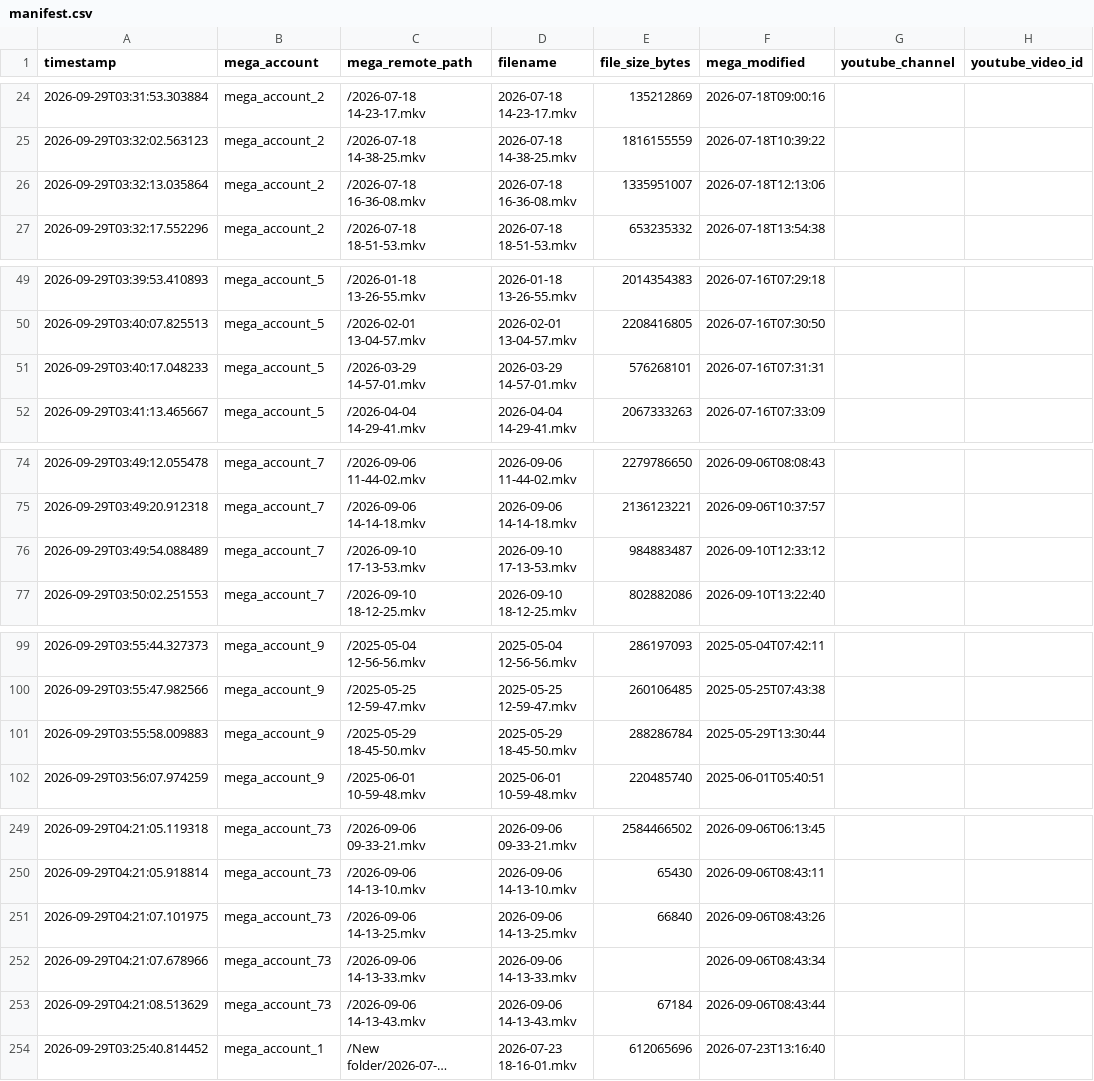
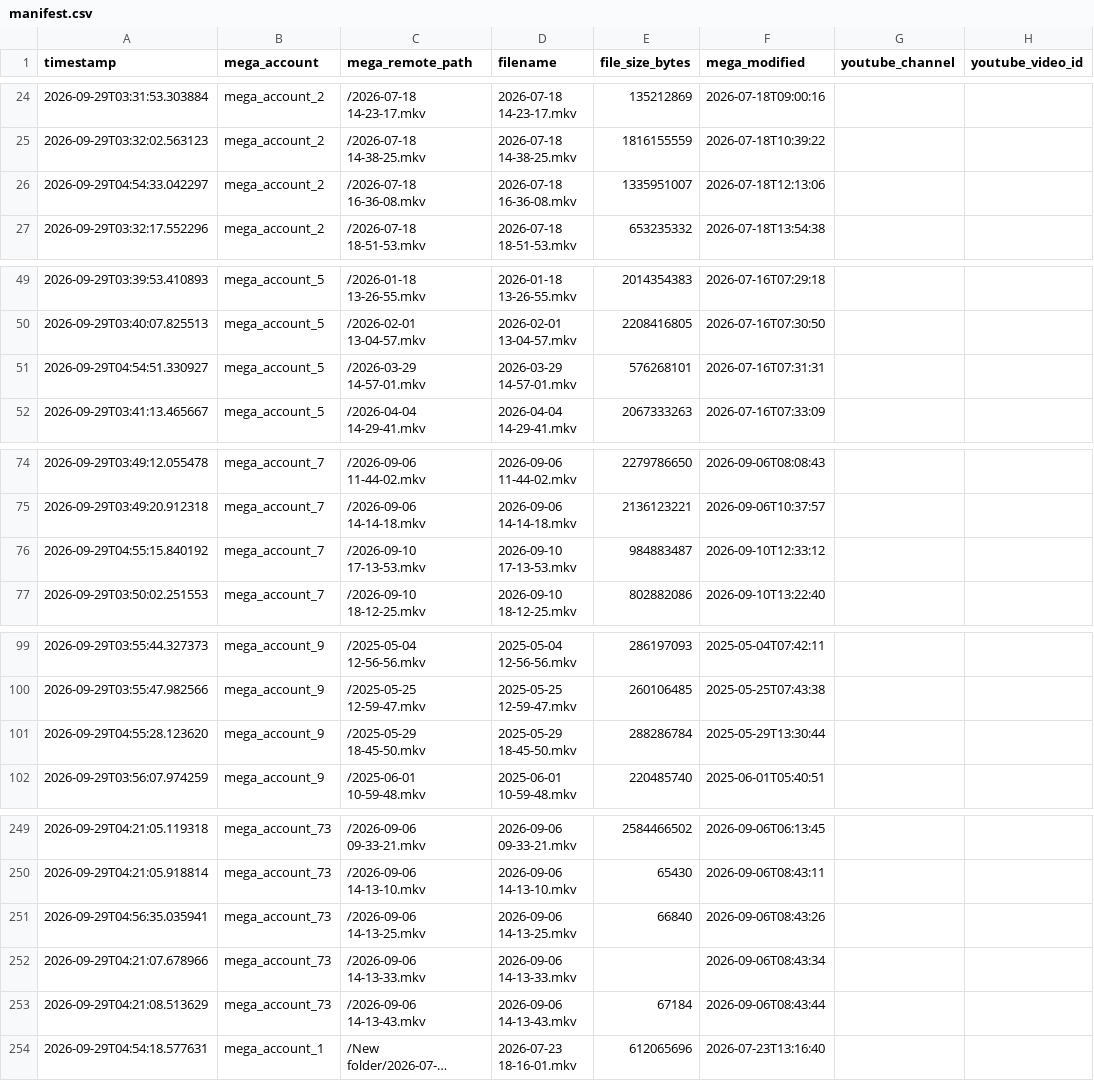
Before and after one commit to authorss81/mega2drive, a CSV file: manifest.csv, drawn as a sheet; only a part is shown, gaps mark what is left out; long unchanged cells end in …; the diff covers the shown part only; the diff names each change by its address in the sheet, - before the commit and + after, or states it on an @@ line.

```diff
--- a/manifest.csv
+++ b/manifest.csv
-A26 (timestamp): 2026-09-29T03:32:13.035864
+A26 (timestamp): 2026-09-29T04:54:33.042297
-A51 (timestamp): 2026-09-29T03:40:17.048233
+A51 (timestamp): 2026-09-29T04:54:51.330927
-A76 (timestamp): 2026-09-29T03:49:54.088489
+A76 (timestamp): 2026-09-29T04:55:15.840192
-A101 (timestamp): 2026-09-29T03:55:58.009883
+A101 (timestamp): 2026-09-29T04:55:28.123620
-A251 (timestamp): 2026-09-29T04:21:07.101975
+A251 (timestamp): 2026-09-29T04:56:35.035941
-A254 (timestamp): 2026-09-29T03:25:40.814452
+A254 (timestamp): 2026-09-29T04:54:18.577631
```
Also changed, not shown: 5 edited cells elsewhere in this file, 1 other file.
